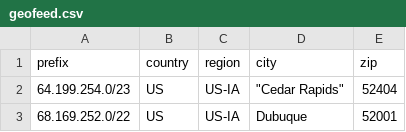
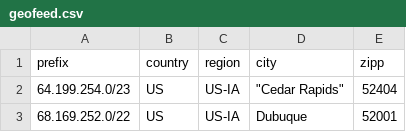
Before and after one commit to ImOnCommunications/geofeed, a CSV file: geofeed.csv, drawn as a sheet; only a part is shown.

Commit message:
Update geofeed.csv (automated)

```diff
--- a/geofeed.csv
+++ b/geofeed.csv
@@ -1,2 +1,2 @@
-prefix,country,region,city,zip
+prefix,country,region,city,zipp
 64.199.254.0/23,US,US-IA,"""Cedar Rapids""",52404
```
